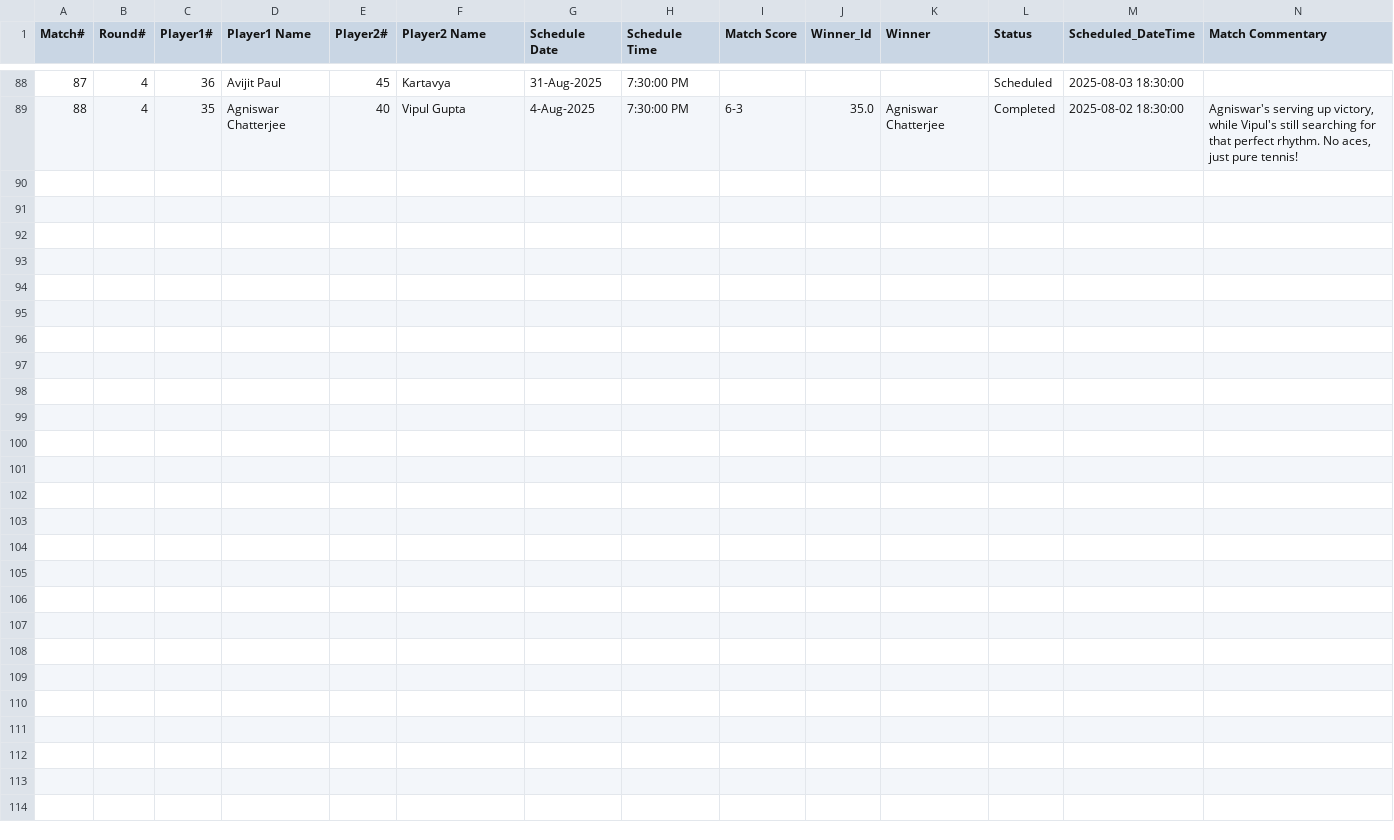
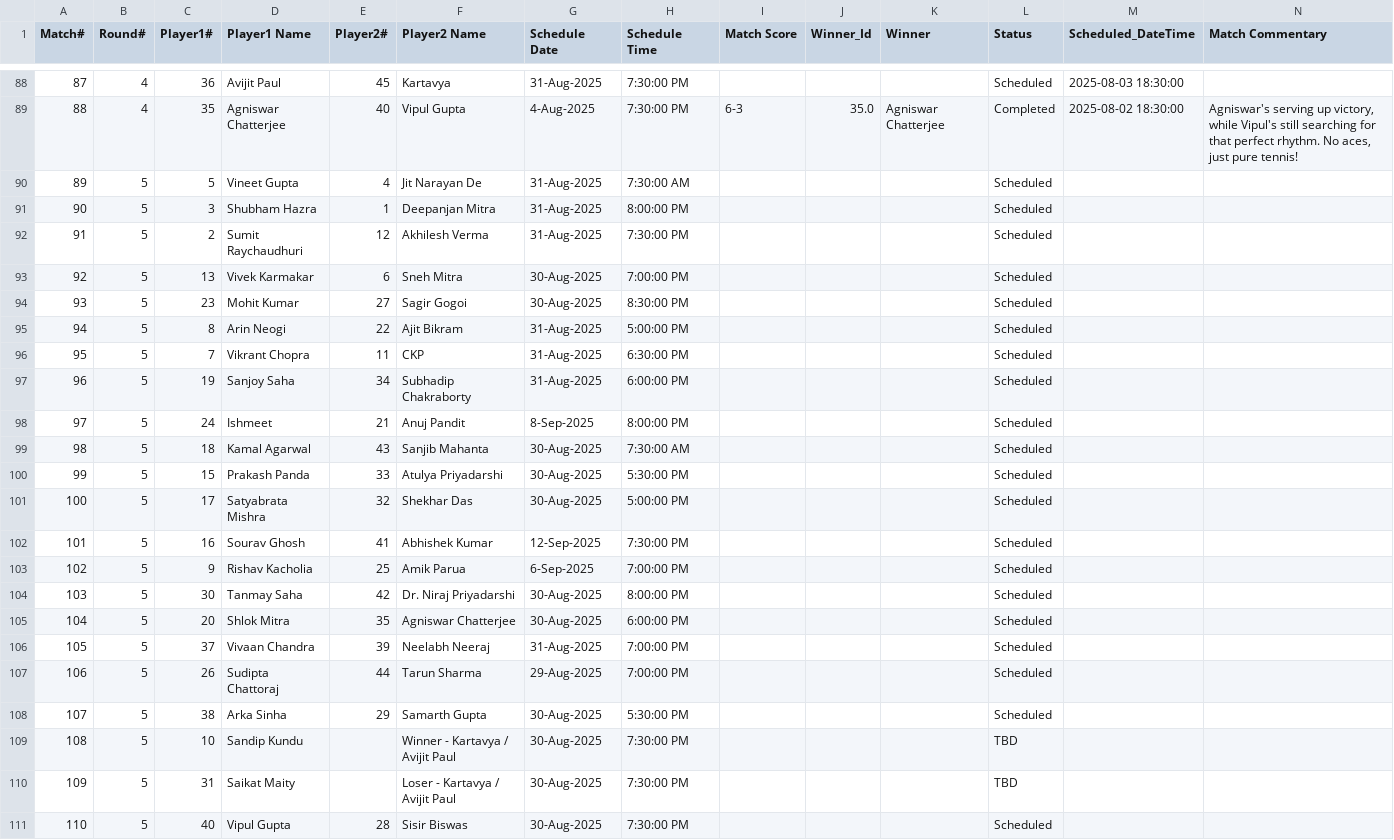
Before and after one commit to sjs1729/EGVOpen, a CSV file: Match_Results.csv, drawn as a sheet; only a part is shown, gaps mark what is left out; the diff names each change by its address in the sheet, - before the commit and + after, or states it on an @@ line.

Commit message:
Add files via upload

```diff
--- a/Match_Results.csv
+++ b/Match_Results.csv
+row 90: 89 | 5 | 5 | Vineet Gupta | 4 | Jit Narayan De | 31-Aug-2025 | 7:30:00 AM |  |  |  | Scheduled
+row 91: 90 | 5 | 3 | Shubham Hazra | 1 | Deepanjan Mitra | 31-Aug-2025 | 8:00:00 PM |  |  |  | Scheduled
+row 92: 91 | 5 | 2 | Sumit Raychaudhuri | 12 | Akhilesh Verma | 31-Aug-2025 | 7:30:00 PM |  |  |  | Scheduled
+row 93: 92 | 5 | 13 | Vivek Karmakar | 6 | Sneh Mitra | 30-Aug-2025 | 7:00:00 PM |  |  |  | Scheduled
+row 94: 93 | 5 | 23 | Mohit Kumar | 27 | Sagir Gogoi | 30-Aug-2025 | 8:30:00 PM |  |  |  | Scheduled
+row 95: 94 | 5 | 8 | Arin Neogi | 22 | Ajit Bikram | 31-Aug-2025 | 5:00:00 PM |  |  |  | Scheduled
+row 96: 95 | 5 | 7 | Vikrant Chopra | 11 | CKP | 31-Aug-2025 | 6:30:00 PM |  |  |  | Scheduled
+row 97: 96 | 5 | 19 | Sanjoy Saha | 34 | Subhadip Chakraborty | 31-Aug-2025 | 6:00:00 PM |  |  |  | Scheduled
+row 98: 97 | 5 | 24 | Ishmeet | 21 | Anuj Pandit | 8-Sep-2025 | 8:00:00 PM |  |  |  | Scheduled
+row 99: 98 | 5 | 18 | Kamal Agarwal | 43 | Sanjib Mahanta | 30-Aug-2025 | 7:30:00 AM |  |  |  | Scheduled
+row 100: 99 | 5 | 15 | Prakash Panda | 33 | Atulya Priyadarshi | 30-Aug-2025 | 5:30:00 PM |  |  |  | Scheduled
+row 101: 100 | 5 | 17 | Satyabrata Mishra | 32 | Shekhar Das | 30-Aug-2025 | 5:00:00 PM |  |  |  | Scheduled
+row 102: 101 | 5 | 16 | Sourav Ghosh | 41 | Abhishek Kumar | 12-Sep-2025 | 7:30:00 PM |  |  |  | Scheduled
+row 103: 102 | 5 | 9 | Rishav Kacholia | 25 | Amik Parua | 6-Sep-2025 | 7:00:00 PM |  |  |  | Scheduled
+row 104: 103 | 5 | 30 | Tanmay Saha | 42 | Dr. Niraj Priyadarshi | 30-Aug-2025 | 8:00:00 PM |  |  |  | Scheduled
+row 105: 104 | 5 | 20 | Shlok Mitra | 35 | Agniswar Chatterjee | 30-Aug-2025 | 6:00:00 PM |  |  |  | Scheduled
+row 106: 105 | 5 | 37 | Vivaan Chandra | 39 | Neelabh Neeraj | 31-Aug-2025 | 7:00:00 PM |  |  |  | Scheduled
+row 107: 106 | 5 | 26 | Sudipta Chattoraj | 44 | Tarun Sharma | 29-Aug-2025 | 7:00:00 PM |  |  |  | Scheduled
+row 108: 107 | 5 | 38 | Arka Sinha | 29 | Samarth Gupta | 30-Aug-2025 | 5:30:00 PM |  |  |  | Scheduled
+row 109: 108 | 5 | 10 | Sandip Kundu |  | Winner - Kartavya / Avijit Paul | 30-Aug-2025 | 7:30:00 PM |  |  |  | TBD
+row 110: 109 | 5 | 31 | Saikat Maity |  | Loser - Kartavya / Avijit Paul | 30-Aug-2025 | 7:30:00 PM |  |  |  | TBD
+row 111: 110 | 5 | 40 | Vipul Gupta | 28 | Sisir Biswas | 30-Aug-2025 | 7:30:00 PM |  |  |  | Scheduled
```
